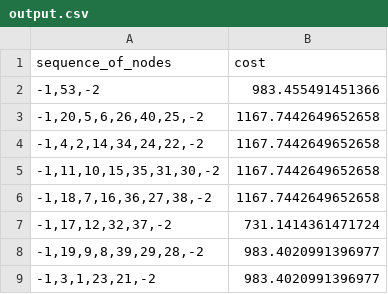
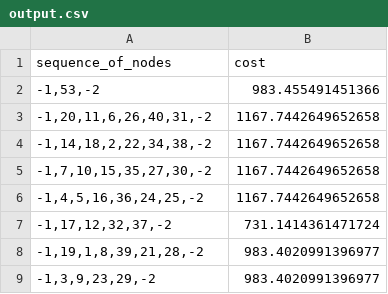
Before and after one commit to ericburrell-23-1/jy_graphmaster, a CSV file: output.csv, drawn as a sheet.

```diff
--- a/output.csv
+++ b/output.csv
@@ -2,8 +2,8 @@ sequence_of_nodes,cost
 "-1,53,-2",983.455491451366
-"-1,20,5,6,26,40,25,-2",1167.7442649652658
-"-1,4,2,14,34,24,22,-2",1167.7442649652658
-"-1,11,10,15,35,31,30,-2",1167.7442649652658
-"-1,18,7,16,36,27,38,-2",1167.7442649652658
+"-1,20,11,6,26,40,31,-2",1167.7442649652658
+"-1,14,18,2,22,34,38,-2",1167.7442649652658
+"-1,7,10,15,35,27,30,-2",1167.7442649652658
+"-1,4,5,16,36,24,25,-2",1167.7442649652658
 "-1,17,12,32,37,-2",731.1414361471724
-"-1,19,9,8,39,29,28,-2",983.4020991396977
-"-1,3,1,23,21,-2",983.4020991396977
+"-1,19,1,8,39,21,28,-2",983.4020991396977
+"-1,3,9,23,29,-2",983.4020991396977
```
Also changed, not shown: 3 other files.
